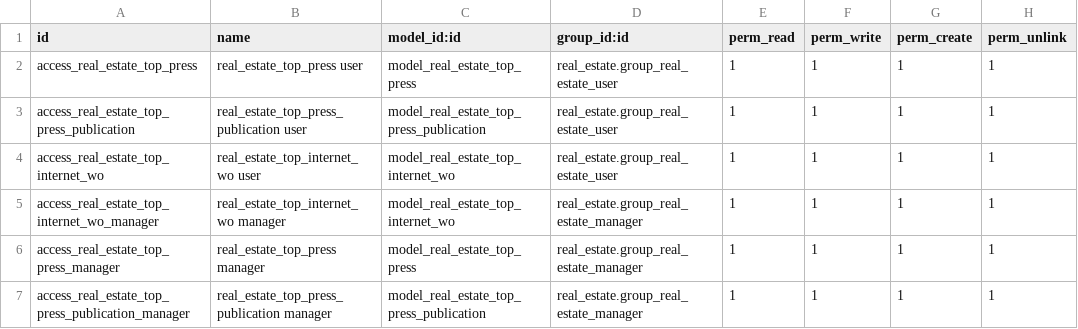
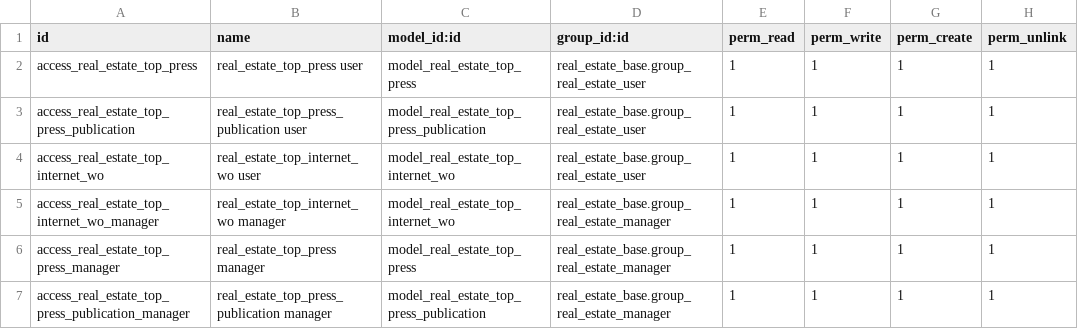
Before and after one commit to acysos/odoo-addons, a CSV file: real_estate_publication/security/ir.model.access.csv, drawn as a sheet.

```diff
--- a/real_estate_publication/security/ir.model.access.csv
+++ b/real_estate_publication/security/ir.model.access.csv
@@ -1,7 +1,7 @@
 id,name,model_id:id,group_id:id,perm_read,perm_write,perm_create,perm_unlink
-access_real_estate_top_press,real_estate_top_press user,model_real_estate_top_press,real_estate.group_real_estate_user,1,1,1,1
-access_real_estate_top_press_publication,real_estate_top_press_publication user,model_real_estate_top_press_publication,real_estate.group_real_estate_user,1,1,1,1
-access_real_estate_top_internet_wo,real_estate_top_internet_wo user,model_real_estate_top_internet_wo,real_estate.group_real_estate_user,1,1,1,1
-access_real_estate_top_internet_wo_manager,real_estate_top_internet_wo manager,model_real_estate_top_internet_wo,real_estate.group_real_estate_manager,1,1,1,1
-access_real_estate_top_press_manager,real_estate_top_press manager,model_real_estate_top_press,real_estate.group_real_estate_manager,1,1,1,1
-access_real_estate_top_press_publication_manager,real_estate_top_press_publication manager,model_real_estate_top_press_publication,real_estate.group_real_estate_manager,1,1,1,1
+access_real_estate_top_press,real_estate_top_press user,model_real_estate_top_press,real_estate_base.group_real_estate_user,1,1,1,1
+access_real_estate_top_press_publication,real_estate_top_press_publication user,model_real_estate_top_press_publication,real_estate_base.group_real_estate_user,1,1,1,1
+access_real_estate_top_internet_wo,real_estate_top_internet_wo user,model_real_estate_top_internet_wo,real_estate_base.group_real_estate_user,1,1,1,1
+access_real_estate_top_internet_wo_manager,real_estate_top_internet_wo manager,model_real_estate_top_internet_wo,real_estate_base.group_real_estate_manager,1,1,1,1
+access_real_estate_top_press_manager,real_estate_top_press manager,model_real_estate_top_press,real_estate_base.group_real_estate_manager,1,1,1,1
+access_real_estate_top_press_publication_manager,real_estate_top_press_publication manager,model_real_estate_top_press_publication,real_estate_base.group_real_estate_manager,1,1,1,1
```
Also changed, not shown: website_real_estate/security/ir.model.access.csv, 51 other files.
